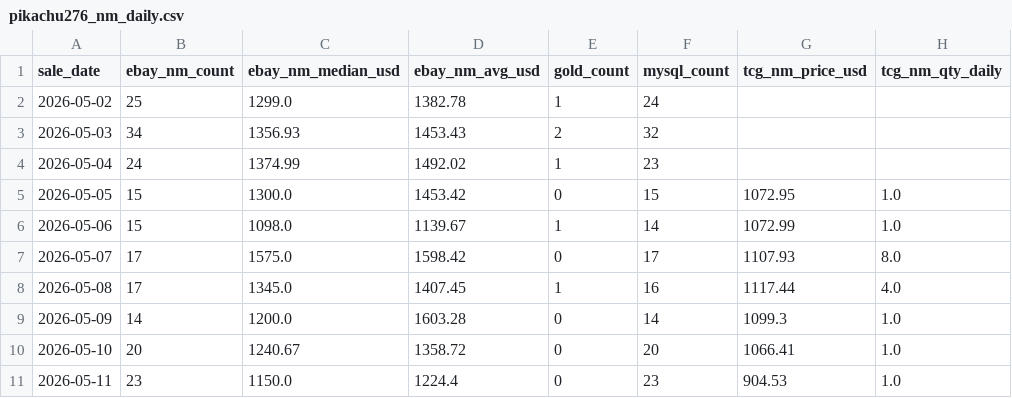
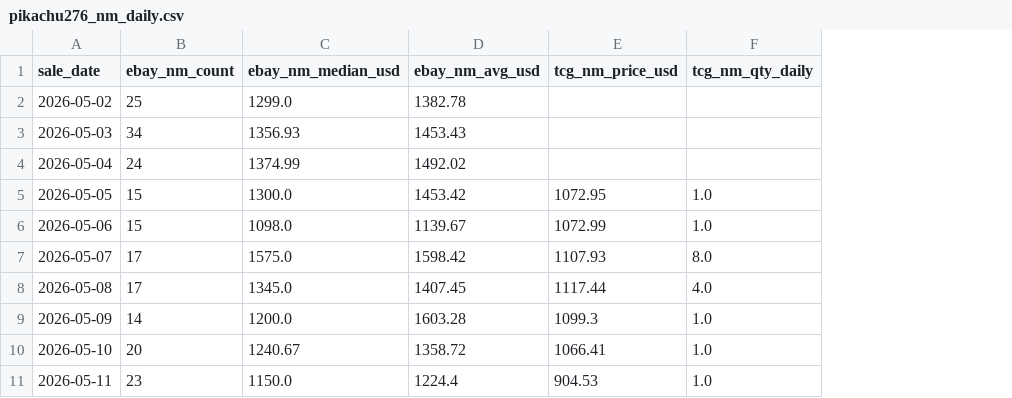
Before and after one commit to gfkacid/cardchase-data-room, a CSV file: pricing-validation/pikachu276_nm_daily.csv, drawn as a sheet; only a part is shown; the diff names each change by its address in the sheet, - before the commit and + after, or states it on an @@ line.

```diff
--- a/pricing-validation/pikachu276_nm_daily.csv
+++ b/pricing-validation/pikachu276_nm_daily.csv
-column E (gold_count), rows 2-11: 1 | 2 | 1 | 0 | 1 | 0 | 1 | 0 | 0 | 0
-column F (mysql_count), rows 2-11: 24 | 32 | 23 | 15 | 14 | 17 | 16 | 14 | 20 | 23
```
